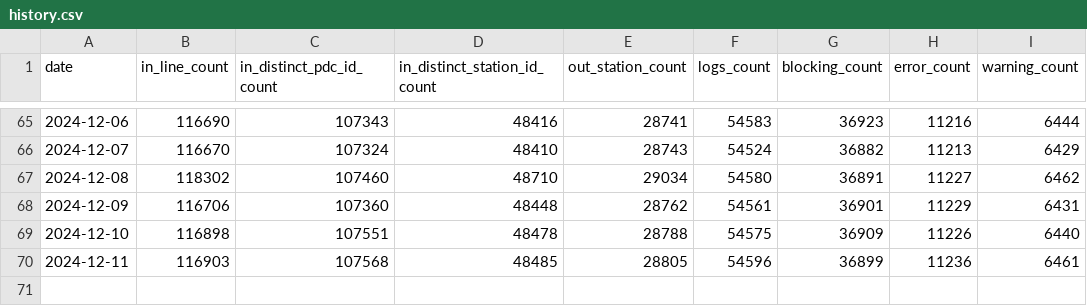
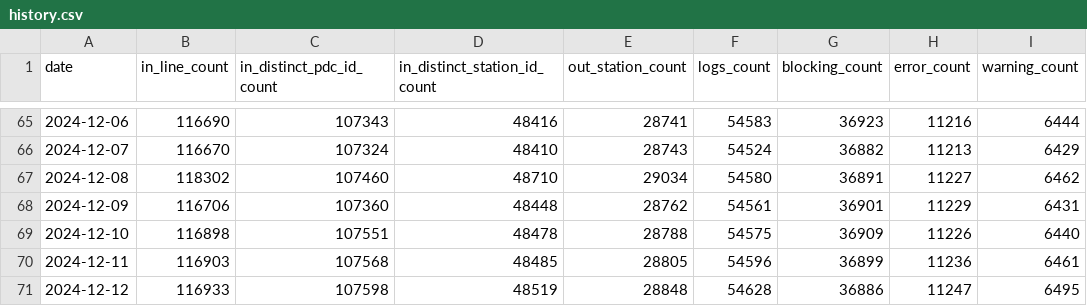
Before and after one commit to guiohm/ref-EU-EVSE, a CSV file: history.csv, drawn as a sheet; only a part is shown, gaps mark what is left out.

```diff
--- a/history.csv
+++ b/history.csv
@@ -70 +70,2 @@ date,in_line_count,in_distinct_pdc_id_count,in_distinct_station_id_count,out_sta
 2024-12-11,116903,107568,48485,28805,54596,36899,11236,6461
+2024-12-12,116933,107598,48519,28848,54628,36886,11247,6495
```
Also changed, not shown: opendata_networks.csv, 4 other files.
